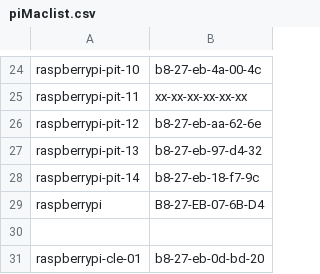
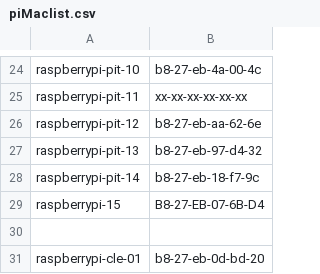
Before and after one commit to nextdynamic/IoT-Pi-Day, a CSV file: Setting up the Raspberry Pi/MSFT Networking/piMaclist.csv, drawn as a sheet; only a part is shown, gaps mark what is left out.

Commit message:
Update piMaclist.csv

```diff
--- a/Setting up the Raspberry Pi/MSFT Networking/piMaclist.csv
+++ b/Setting up the Raspberry Pi/MSFT Networking/piMaclist.csv
@@ -28,3 +28,3 @@ raspberrypi-pit-13,b8-27-eb-97-d4-32
 raspberrypi-pit-14,b8-27-eb-18-f7-9c
-raspberrypi,B8-27-EB-07-6B-D4
+raspberrypi-15,B8-27-EB-07-6B-D4
 ,
```
